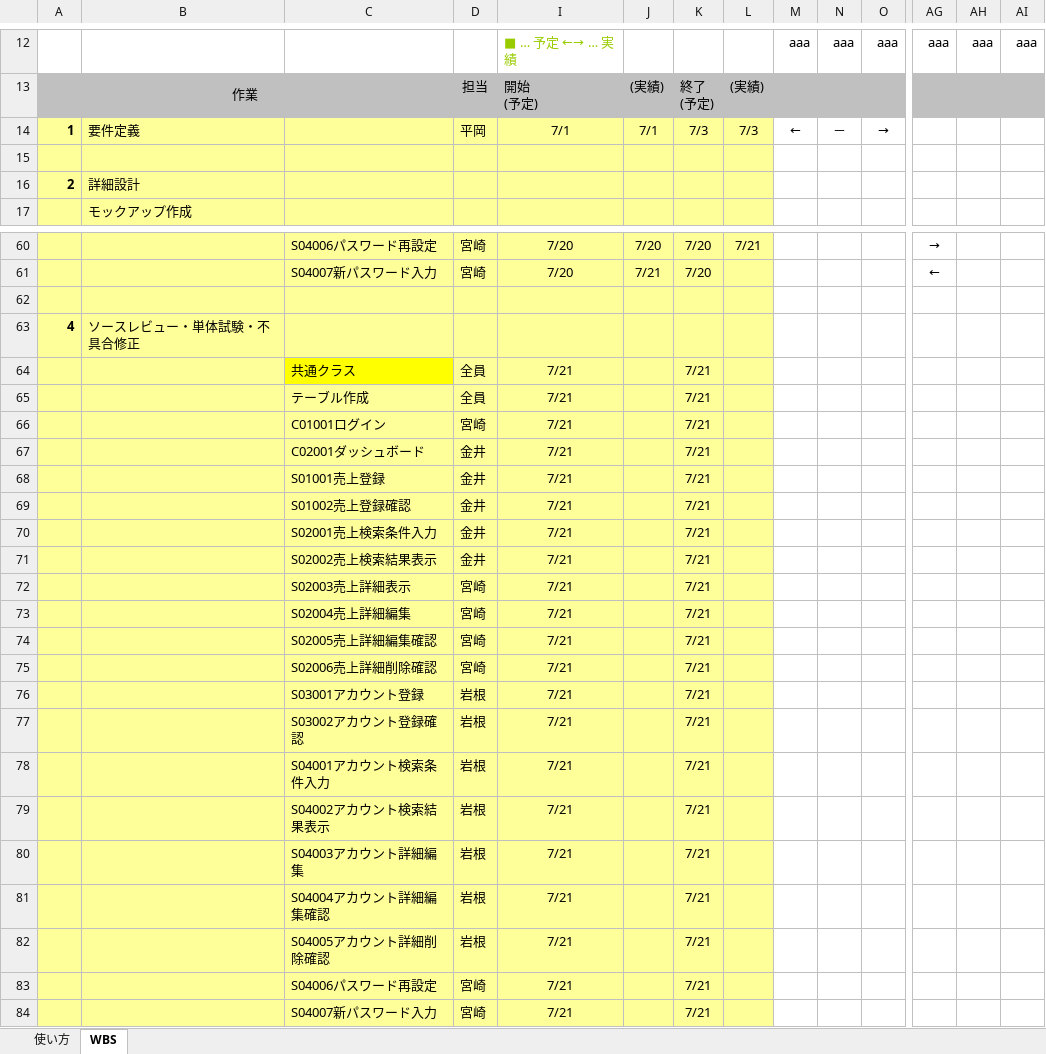
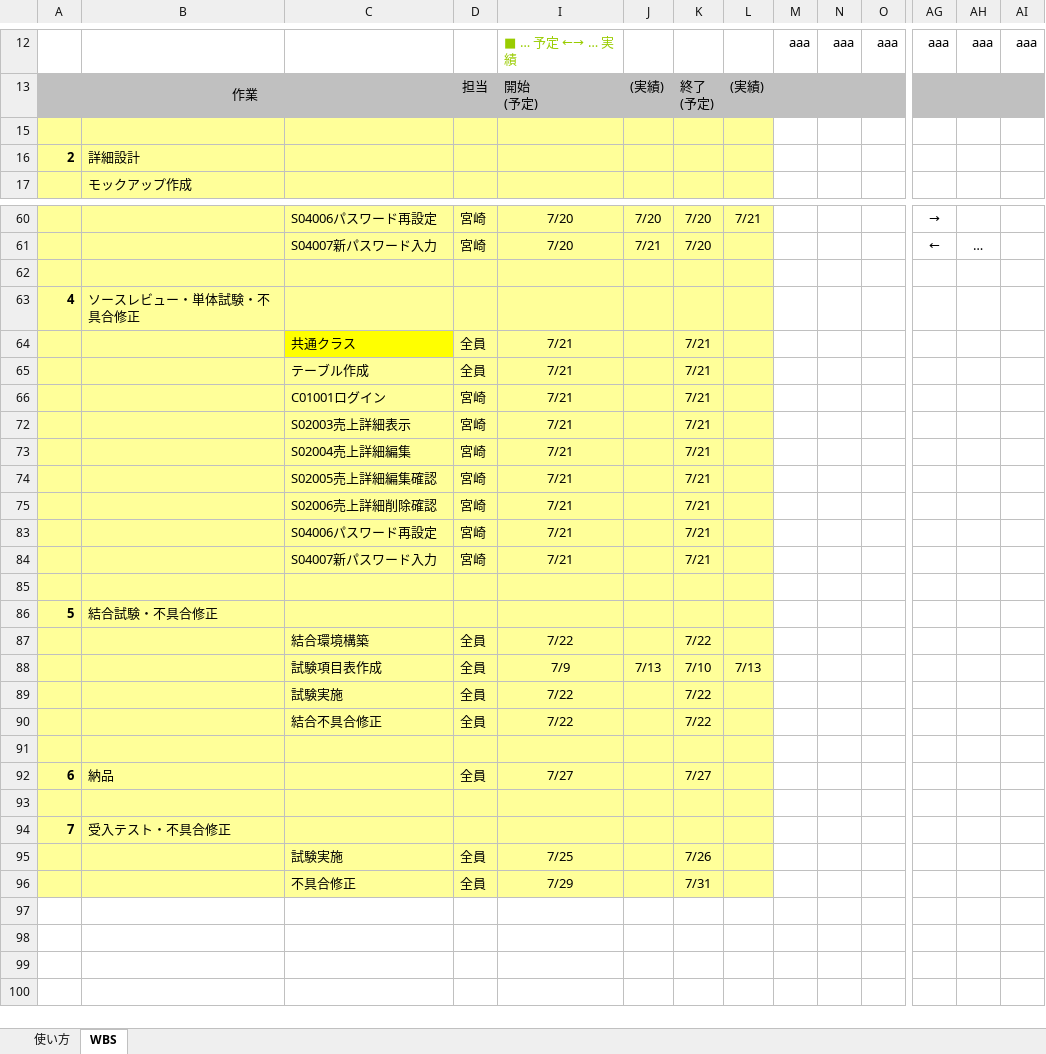
Before and after one commit to satoshi-hiraoka/2020-PBL-teamB, an Excel workbook: プロジェクト関連ファイル/50_WBS/WBS.xlsx, sheet WBS, drawn as a sheet; only a part is shown, gaps mark what is left out; the shorter side is filled out with more unchanged rows; values as stored, in another font and other column widths than the file's, no borders; conditional formats not drawn; rows hold the shown columns only; the diff covers the shown part only; the diff names each change by its address in the sheet, - before the commit and + after, or states it on an @@ line.

```diff
--- a/プロジェクト関連ファイル/50_WBS/WBS.xlsx (sheet WBS)
+++ b/プロジェクト関連ファイル/50_WBS/WBS.xlsx (sheet WBS)
@@ row 14 hidden: 1 | 要件定義 |  | 平岡 | 7/1 | 7/1 | 7/3 | 7/3 | ← | － | → @@
-AH61: (empty)
+AH61: …
@@ row 67 hidden:  |  | C02001ダッシュボード | 金井 | 7/21 |  | 7/21 @@
@@ row 68 hidden:  |  | S01001売上登録 | 金井 | 7/21 |  | 7/21 @@
@@ row 69 hidden:  |  | S01002売上登録確認 | 金井 | 7/21 |  | 7/21 @@
@@ row 70 hidden:  |  | S02001売上検索条件入力 | 金井 | 7/21 |  | 7/21 @@
@@ row 71 hidden:  |  | S02002売上検索結果表示 | 金井 | 7/21 |  | 7/21 @@
@@ row 76 hidden:  |  | S03001アカウント登録 | 岩根 | 7/21 |  | 7/21 @@
@@ row 77 hidden:  |  | S03002アカウント登録確認 | 岩根 | 7/21 |  | 7/21 @@
@@ row 78 hidden:  |  | S04001アカウント検索条件入力 | 岩根 | 7/21 |  | 7/21 @@
@@ row 79 hidden:  |  | S04002アカウント検索結果表示 | 岩根 | 7/21 |  | 7/21 @@
@@ row 80 hidden:  |  | S04003アカウント詳細編集 | 岩根 | 7/21 |  | 7/21 @@
@@ row 81 hidden:  |  | S04004アカウント詳細編集確認 | 岩根 | 7/21 |  | 7/21 @@
@@ row 82 hidden:  |  | S04005アカウント詳細削除確認 | 岩根 | 7/21 |  | 7/21 @@
```
Also changed, not shown: 5 removed rows and 26 hidden or unhidden rows elsewhere in this sheet, hidden cells.
